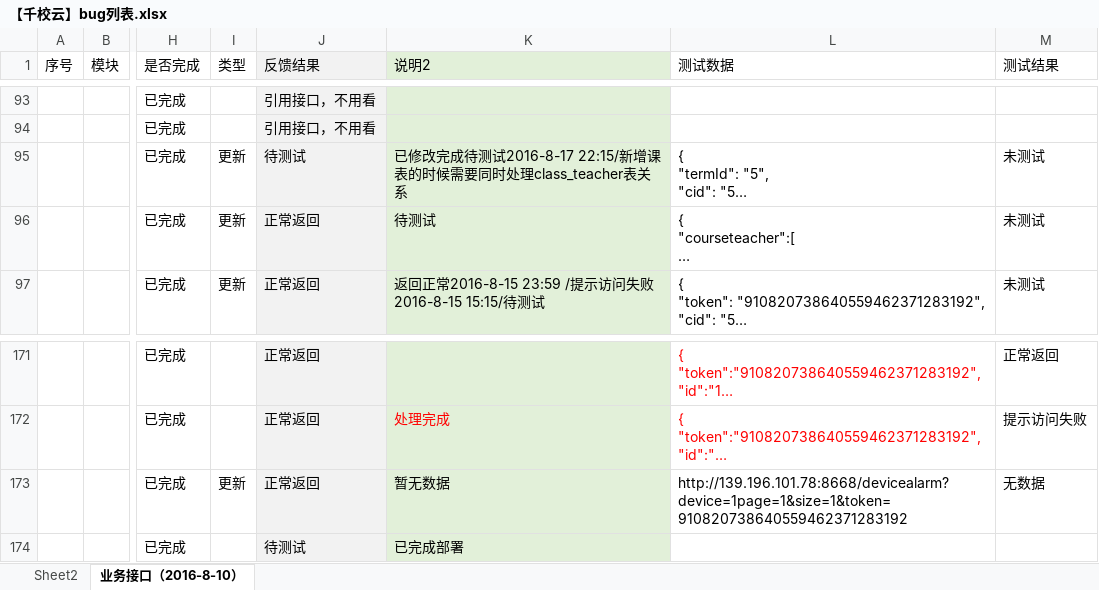
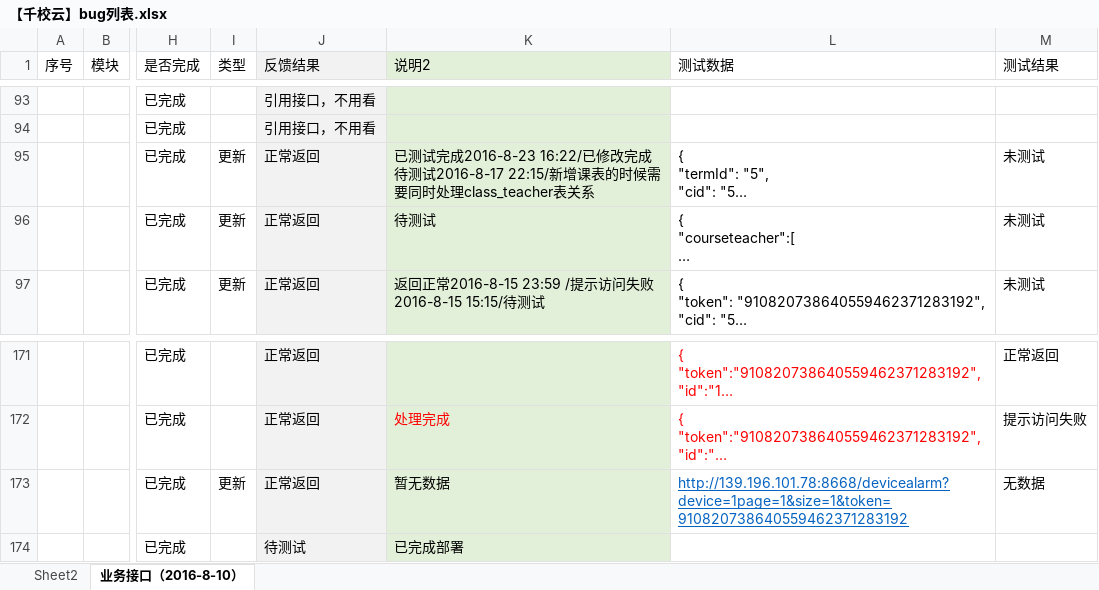
Before and after one commit to cnsuhao/ishome-taocode, an Excel workbook: biz/MC-MSC-Web/qxy接口定义文档2016-8-8/【千校云】bug列表.xlsx, sheet 业务接口（2016-8-10）, drawn as a sheet; only a part is shown, gaps mark what is left out; long unchanged cells end in …; values as stored, in another font and other column widths than the file's, no borders; conditional formats not drawn; the diff names each change by its address in the sheet, - before the commit and + after, or states it on an @@ line.

```diff
--- a/biz/MC-MSC-Web/qxy接口定义文档2016-8-8/【千校云】bug列表.xlsx (sheet 业务接口（2016-8-10）)
+++ b/biz/MC-MSC-Web/qxy接口定义文档2016-8-8/【千校云】bug列表.xlsx (sheet 业务接口（2016-8-10）)
-J95 (反馈结果): 待测试
+J95 (反馈结果): 正常返回
-K95 (说明2): 已修改完成…
+K95 (说明2): 已测试完成2016-8-23 16:22/已修改完成…
@@ L173 underline: off → on, text colour: black → #0563C1 @@
```
Also changed, not shown: charts or pictures, 2 other files.
